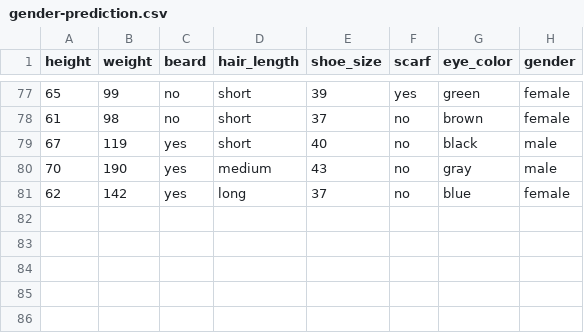
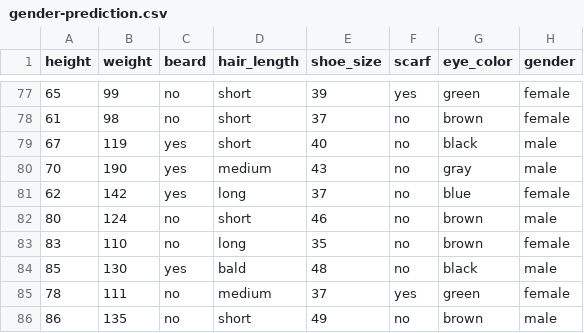
Before and after one commit to arsalshahzaib/IDS, a CSV file: Assignment_4_ML/gender-prediction.csv, drawn as a sheet; only a part is shown, gaps mark what is left out; the diff names each change by its address in the sheet, - before the commit and + after, or states it on an @@ line.

```diff
--- a/Assignment_4_ML/gender-prediction.csv
+++ b/Assignment_4_ML/gender-prediction.csv
+row 82: 80 | 124 | no | short | 46 | no | brown | male
+row 83: 83 | 110 | no | long | 35 | no | brown | female
+row 84: 85 | 130 | yes | bald | 48 | no | black | male
+row 85: 78 | 111 | no | medium | 37 | yes | green | female
+row 86: 86 | 135 | no | short | 49 | no | brown | male
```
Also changed, not shown: 2 other files.
